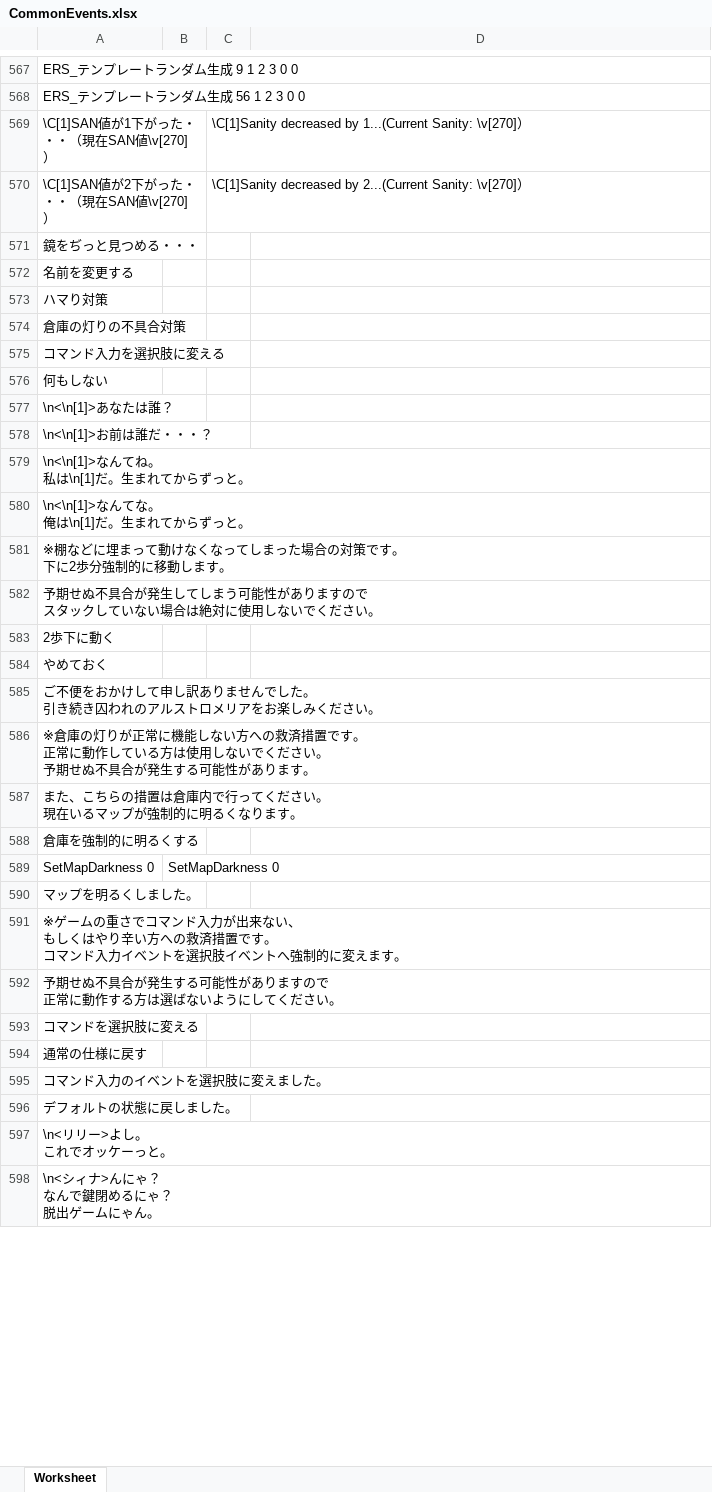
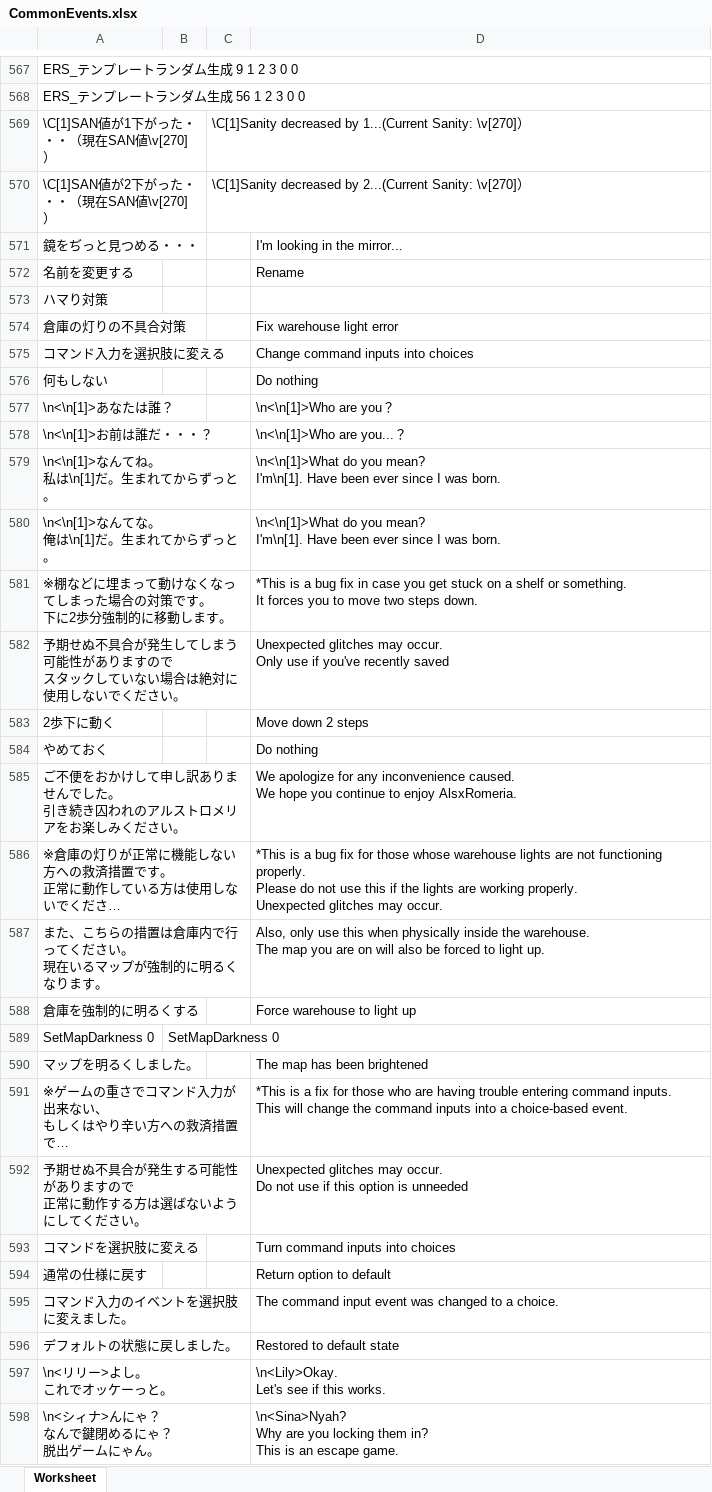
Before and after one commit to Giratena/Captured-Als-To-Romeria-Translation, an Excel workbook: data/CommonEvents.xlsx, sheet Worksheet, drawn as a sheet; only a part is shown, gaps mark what is left out; long unchanged cells end in …; values as stored, in another font and other column widths than the file's, no borders; charts and pictures not drawn; ↵ is a line break in a cell; the diff covers the shown part only; the diff names each change by its address in the sheet, - before the commit and + after, or states it on an @@ line.

Commit message:
Update CommonEvents.xlsx

```diff
--- a/data/CommonEvents.xlsx (sheet Worksheet)
+++ b/data/CommonEvents.xlsx (sheet Worksheet)
-D571: (empty)
+D571: I'm looking in the mirror...
-D572: (empty)
+D572: Rename
-D574: (empty)
+D574: Fix warehouse light error
-D575: (empty)
+D575: Change command inputs into choices
-D576: (empty)
+D576: Do nothing
-D577: (empty)
+D577: \n<\n[1]>Who are you？
-D578: (empty)
+D578: \n<\n[1]>Who are you...？
-D579:D580: (empty)
+D579:D580: \n<\n[1]>What do you mean? ↵ I'm\n[1]. Have been ever since I was born.
-D581: (empty)
+D581: *This is a bug fix in case you get stuck on a shelf or something. ↵ It forces you to move two steps down.
-D582: (empty)
+D582: Unexpected glitches may occur. ↵ Only use if you've recently saved
-D583: (empty)
+D583: Move down 2 steps
-D584: (empty)
+D584: Do nothing
-D585: (empty)
+D585: We apologize for any inconvenience caused. ↵ We hope you continue to enjoy AlsxRomeria.
-D586: (empty)
+D586: *This is a bug fix for those whose warehouse lights are not functioning properly. ↵ Please do not use this if the lights are working properly. ↵ Unexpected glitches may occur.
-D587: (empty)
+D587: Also, only use this when physically inside the warehouse. ↵ The map you are on will also be forced to light up.
-D588: (empty)
+D588: Force warehouse to light up
-D590: (empty)
+D590: The map has been brightened
-D591: (empty)
+D591: *This is a fix for those who are having trouble entering command inputs. ↵ This will change the command inputs into a choice-based event.
-D592: (empty)
+D592: Unexpected glitches may occur. ↵ Do not use if this option is unneeded
-D593: (empty)
+D593: Turn command inputs into choices
-D594: (empty)
+D594: Return option to default
-D595: (empty)
+D595: The command input event was changed to a choice.
-D596: (empty)
+D596: Restored to default state
-D597: (empty)
+D597: \n<Lily>Okay. ↵ Let's see if this works.
-D598: (empty)
+D598: \n<Sina>Nyah? ↵ Why are you locking them in? ↵ This is an escape game.
```
Also changed, not shown: 386 edited cells and cell formats elsewhere in this sheet, charts or pictures.
